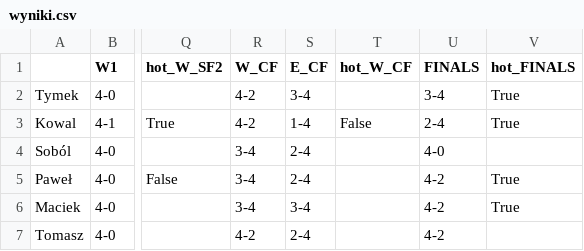
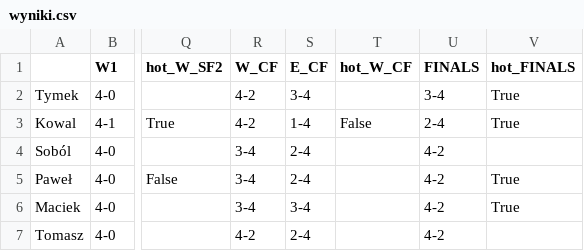
Before and after one commit to tymekwieczor1/nba-playoffy, a CSV file: wyniki.csv, drawn as a sheet; only a part is shown, gaps mark what is left out; the diff names each change by its address in the sheet, - before the commit and + after, or states it on an @@ line.

Commit message:
Auto-update wyniki.csv

```diff
--- a/wyniki.csv
+++ b/wyniki.csv
-U4 (FINALS): 4-0
+U4 (FINALS): 4-2
```
